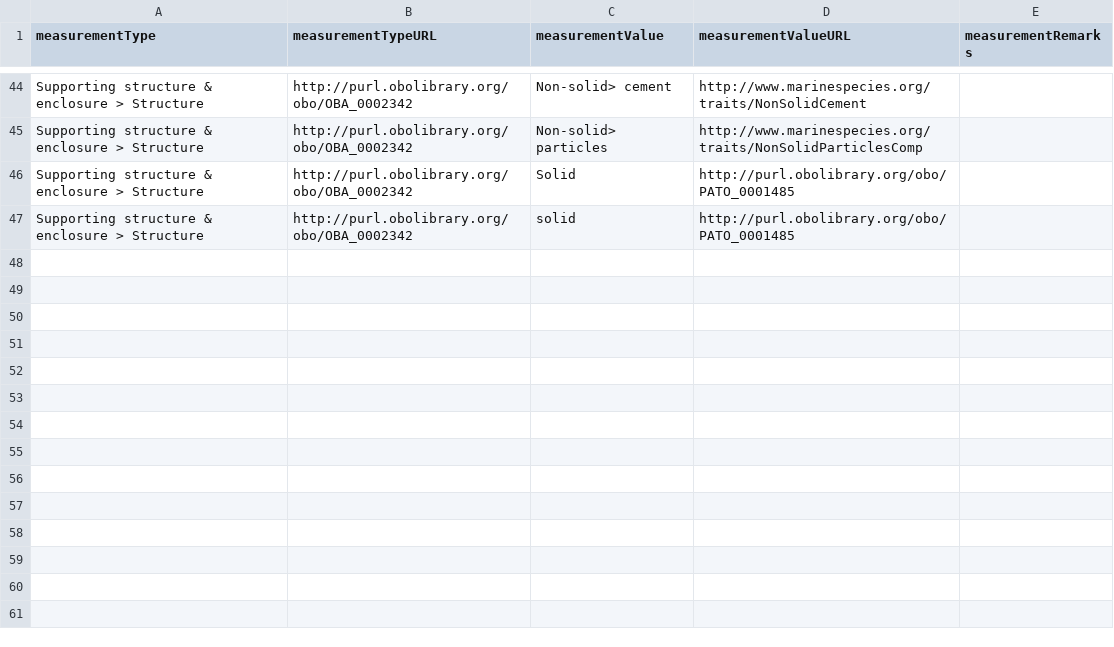
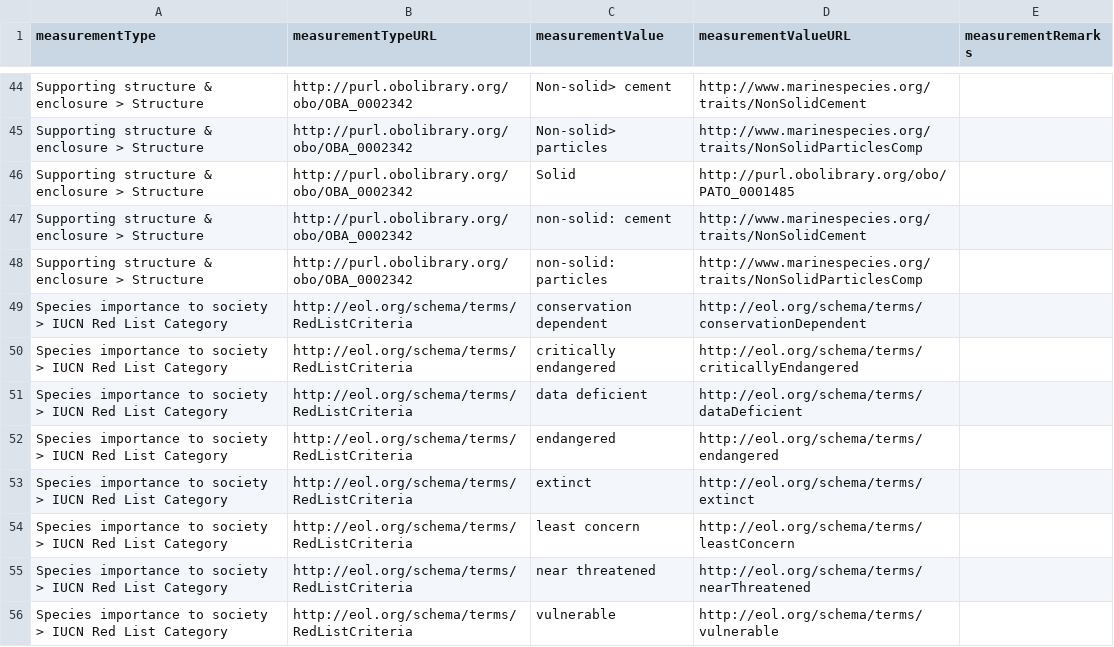
Before and after one commit to eliagbayani/EOL-connector-data-files, a CSV file: WoRMS/worms_mapping1.csv, drawn as a sheet; only a part is shown, gaps mark what is left out.

Commit message:
Update worms_mapping1.csv

```diff
--- a/WoRMS/worms_mapping1.csv
+++ b/WoRMS/worms_mapping1.csv
@@ -46,2 +46,11 @@ Supporting structure & enclosure > Structure,http://purl.obolibrary.org/obo/OBA_
 Supporting structure & enclosure > Structure,http://purl.obolibrary.org/obo/OBA_0002342,Solid,http://purl.obolibrary.org/obo/PATO_0001485,
-Supporting structure & enclosure > Structure,http://purl.obolibrary.org/obo/OBA_0002342,solid,http://purl.obolibrary.org/obo/PATO_0001485,
+Supporting structure & enclosure > Structure,http://purl.obolibrary.org/obo/OBA_0002342,non-solid: cement,http://www.marinespecies.org/traits/NonSolidCement,
+Supporting structure & enclosure > Structure,http://purl.obolibrary.org/obo/OBA_0002342,non-solid: particles,http://www.marinespecies.org/traits/NonSolidParticlesComp,
+Species importance to society > IUCN Red List Category,http://eol.org/schema/terms/RedListCriteria,conservation dependent,http://eol.org/schema/terms/conservationDependent,
+Species importance to society > IUCN Red List Category,http://eol.org/schema/terms/RedListCriteria,critically endangered,http://eol.org/schema/terms/criticallyEndangered,
+Species importance to society > IUCN Red List Category,http://eol.org/schema/terms/RedListCriteria,data deficient,http://eol.org/schema/terms/dataDeficient,
+Species importance to society > IUCN Red List Category,http://eol.org/schema/terms/RedListCriteria,endangered,http://eol.org/schema/terms/endangered,
+Species importance to society > IUCN Red List Category,http://eol.org/schema/terms/RedListCriteria,extinct,http://eol.org/schema/terms/extinct,
+Species importance to society > IUCN Red List Category,http://eol.org/schema/terms/RedListCriteria,least concern,http://eol.org/schema/terms/leastConcern,
+Species importance to society > IUCN Red List Category,http://eol.org/schema/terms/RedListCriteria,near threatened,http://eol.org/schema/terms/nearThreatened,
+Species importance to society > IUCN Red List Category,http://eol.org/schema/terms/RedListCriteria,vulnerable,http://eol.org/schema/terms/vulnerable,
```
